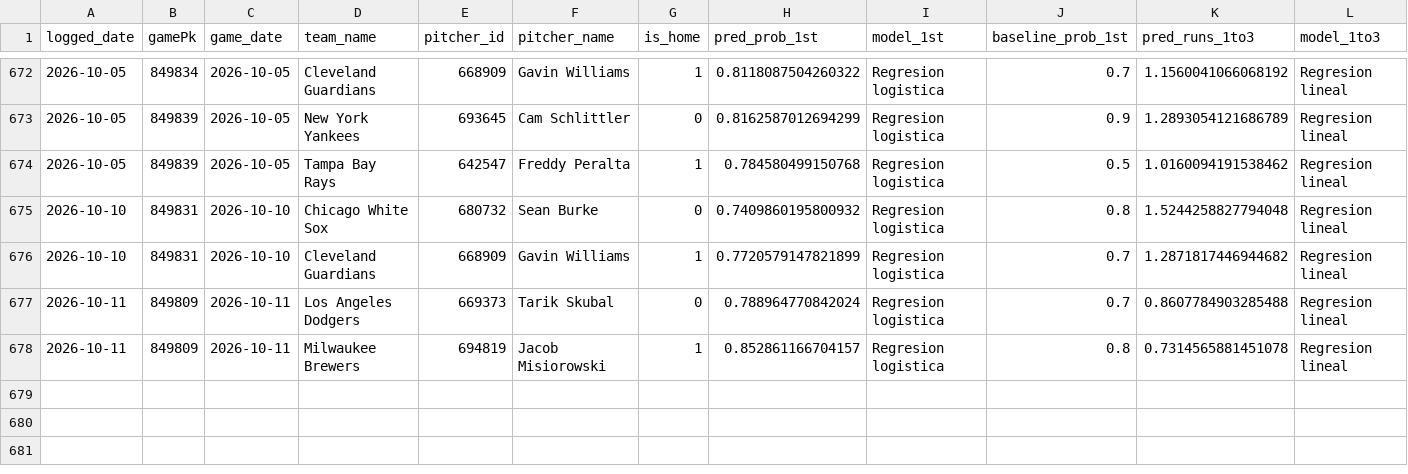
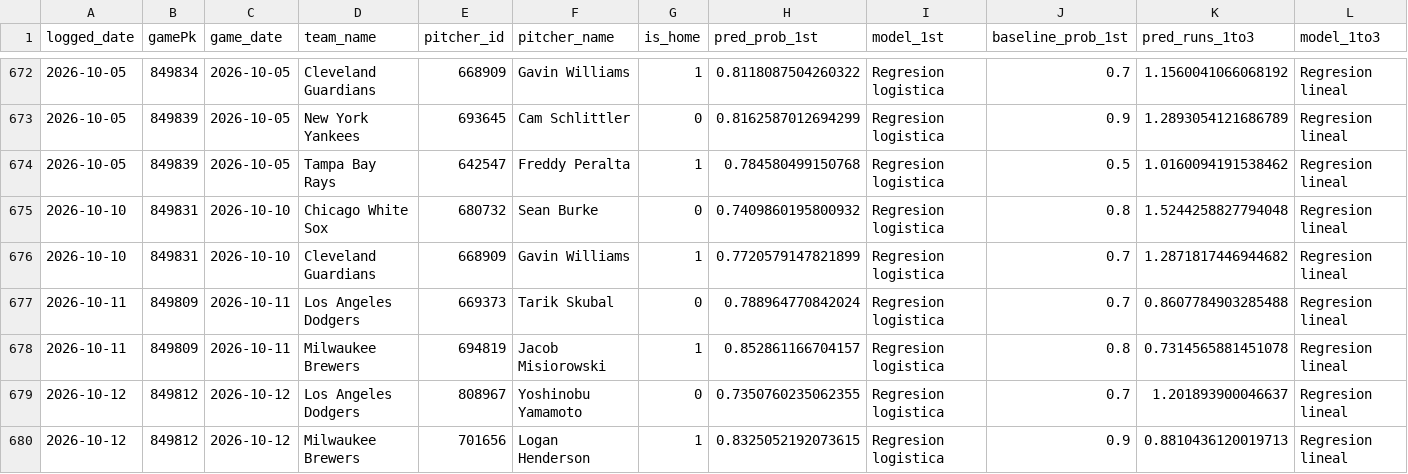
Before and after one commit to BrandonPalmaJobs/apuestas-mlb, a CSV file: predictions_log.csv, drawn as a sheet; only a part is shown, gaps mark what is left out; rows hold the shown columns only; the diff names each change by its address in the sheet, - before the commit and + after, or states it on an @@ line.

Commit message:
Log de predicciones 2026-10-12

```diff
--- a/predictions_log.csv
+++ b/predictions_log.csv
+row 679: 2026-10-12 | 849812 | 2026-10-12 | Los Angeles Dodgers | 808967 | Yoshinobu Yamamoto | 0 | 0.7350760235062355 | Regresion logistica | 0.7 | 1.201893900046637 | Regresion lineal
+row 680: 2026-10-12 | 849812 | 2026-10-12 | Milwaukee Brewers | 701656 | Logan Henderson | 1 | 0.8325052192073615 | Regresion logistica | 0.9 | 0.8810436120019713 | Regresion lineal
```
